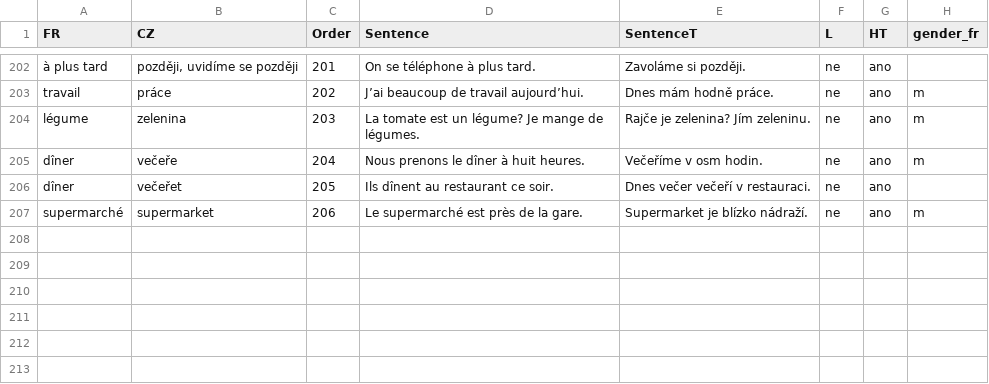
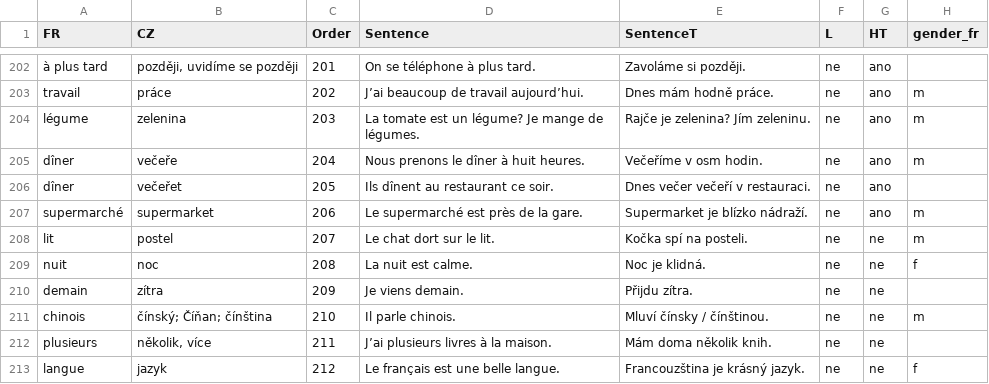
Before and after one commit to Belisarius-Mila/PythonMF, a CSV file: VocabularyFR/VocabularyFR.csv, drawn as a sheet; only a part is shown, gaps mark what is left out.

Commit message:
Add IT FR vocabulary picture updates

```diff
--- a/VocabularyFR/VocabularyFR.csv
+++ b/VocabularyFR/VocabularyFR.csv
@@ -207 +207,7 @@ dîner,večeřet,205,Ils dînent au restaurant ce soir.,Dnes večer večeří v
 supermarché,supermarket,206,Le supermarché est près de la gare.,Supermarket je blízko nádraží.,ne,ano,m
+lit,postel,207,Le chat dort sur le lit.,Kočka spí na posteli.,ne,ne,m
+nuit,noc,208,La nuit est calme.,Noc je klidná.,ne,ne,f
+demain,zítra,209,Je viens demain.,Přijdu zítra.,ne,ne,
+chinois,čínský; Číňan; čínština,210,Il parle chinois.,Mluví čínsky / čínštinou.,ne,ne,m
+plusieurs,"několik, více",211,J’ai plusieurs livres à la maison.,Mám doma několik knih.,ne,ne,
+langue,jazyk,212,Le français est une belle langue.,Francouzština je krásný jazyk.,ne,ne,f
```
Also changed, not shown: 34 other files.
